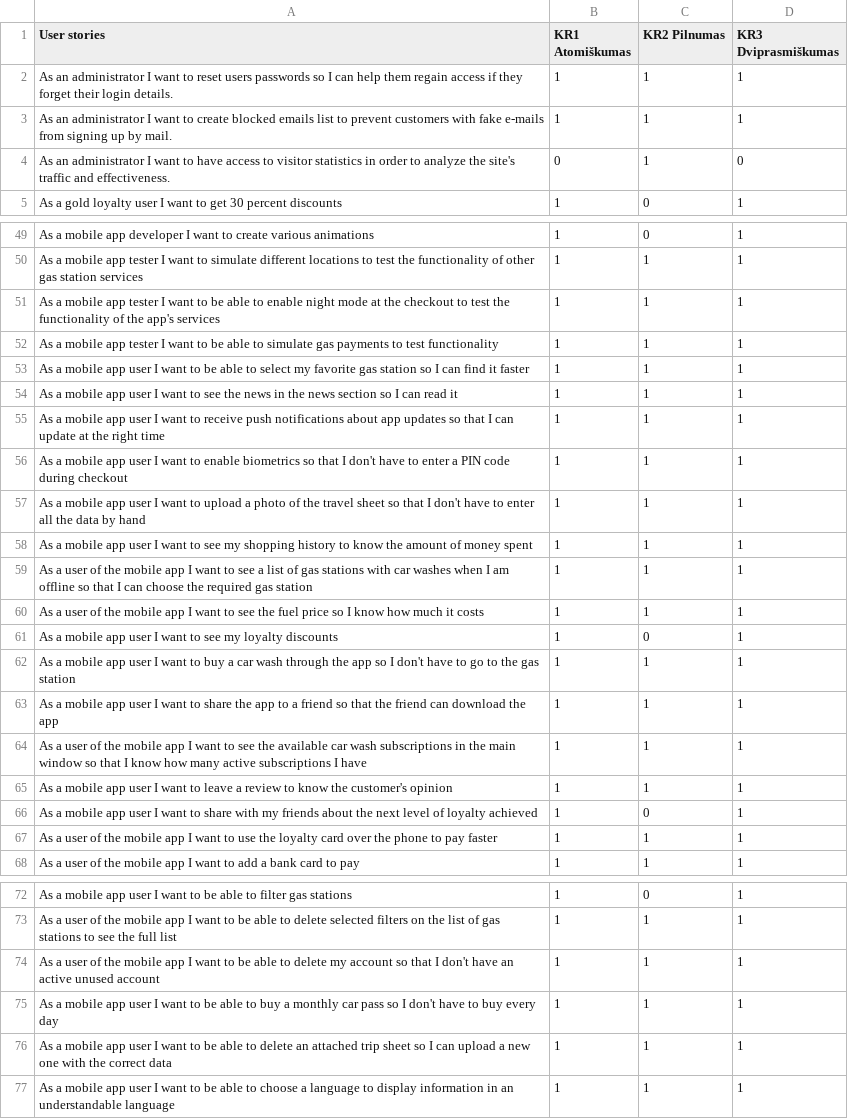
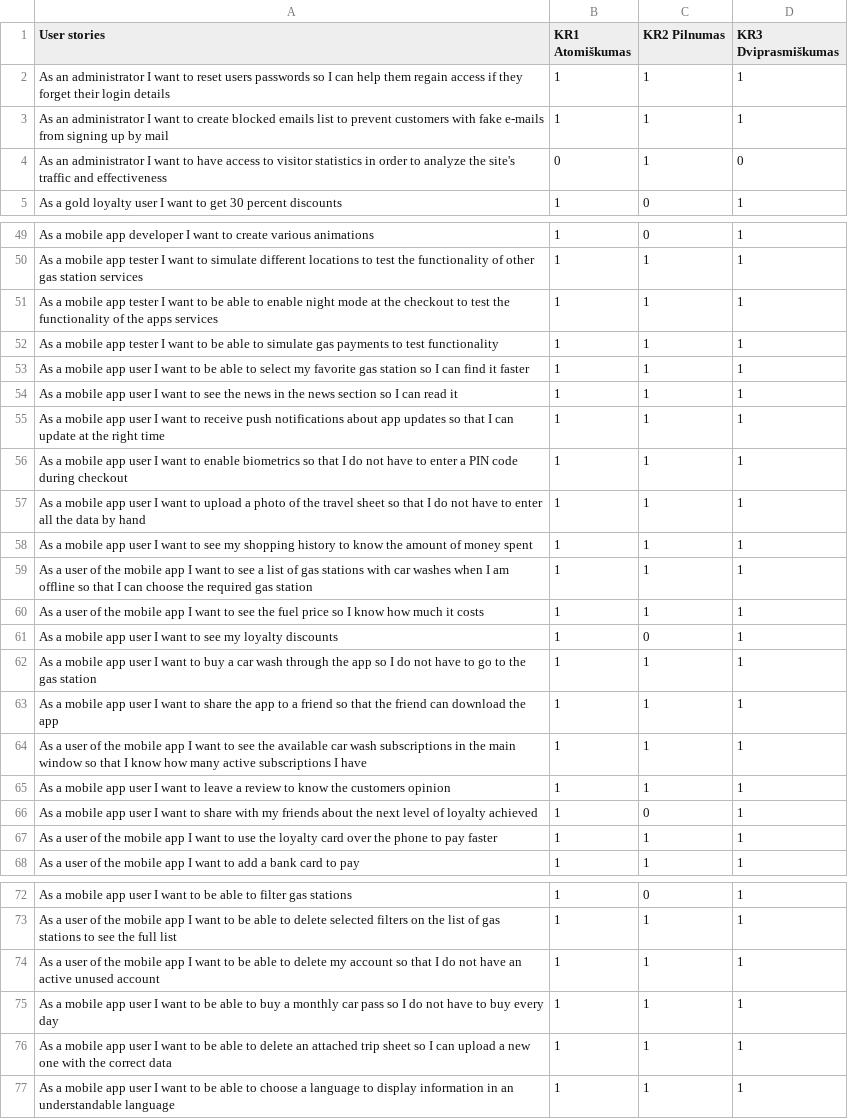
Before and after one commit to EvelinaGed/LT_userstories, a CSV file: Training_dataset_withENGv2.csv, drawn as a sheet; only a part is shown, gaps mark what is left out; the diff covers the shown part only.

Commit message:
Update Training_dataset_withENGv2.csv

```diff
--- a/Training_dataset_withENGv2.csv
+++ b/Training_dataset_withENGv2.csv
@@ -1,5 +1,5 @@
 User stories, KR1 Atomiškumas, KR2 Pilnumas, KR3 Dviprasmiškumas
-As an administrator I want to reset users passwords so I can help them regain access if they forget their login details.,1,1,1
-As an administrator I want to create blocked emails list to prevent customers with fake e-mails from signing up by mail.,1,1,1
-As an administrator I want to have access to visitor statistics in order to analyze the site's traffic and effectiveness.,0,1,0
+As an administrator I want to reset users passwords so I can help them regain access if they forget their login details,1,1,1
+As an administrator I want to create blocked emails list to prevent customers with fake e-mails from signing up by mail,1,1,1
+As an administrator I want to have access to visitor statistics in order to analyze the site's traffic and effectiveness,0,1,0
 As a gold loyalty user  I want to get 30 percent discounts,1,0,1
@@ -50,3 +50,3 @@ As a mobile app developer  I want to create various animations,1,0,1
 As a mobile app tester  I want to simulate different locations to test the functionality of other gas station services,1,1,1
-As a mobile app tester  I want to be able to enable night mode at the checkout to test the functionality of the app's services,1,1,1
+As a mobile app tester  I want to be able to enable night mode at the checkout to test the functionality of the apps services,1,1,1
 As a mobile app tester  I want to be able to simulate gas payments to test functionality,1,1,1
@@ -55,4 +55,4 @@ As a mobile app user  I want to see the news in the news section so I can read i
 As a mobile app user  I want to receive push notifications about app updates so that I can update at the right time,1,1,1
-As a mobile app user  I want to enable biometrics so that I don't have to enter a PIN code during checkout,1,1,1
-As a mobile app user  I want to upload a photo of the travel sheet so that I don't have to enter all the data by hand,1,1,1
+As a mobile app user  I want to enable biometrics so that I do not have to enter a PIN code during checkout,1,1,1
+As a mobile app user  I want to upload a photo of the travel sheet so that I do not have to enter all the data by hand,1,1,1
 As a mobile app user  I want to see my shopping history to know the amount of money spent,1,1,1
@@ -61,6 +61,6 @@ As a user of the mobile app  I want to see the fuel price so I know how much it
 As a mobile app user  I want to see my loyalty discounts,1,0,1
-As a mobile app user  I want to buy a car wash through the app so I don't have to go to the gas station,1,1,1
+As a mobile app user  I want to buy a car wash through the app so I do not have to go to the gas station,1,1,1
 As a mobile app user  I want to share the app to a friend so that the friend can download the app,1,1,1
 As a user of the mobile app  I want to see the available car wash subscriptions in the main window so that I know how many active subscriptions I have,1,1,1
-As a mobile app user  I want to leave a review to know the customer's opinion,1,1,1
+As a mobile app user  I want to leave a review to know the customers opinion,1,1,1
 As a mobile app user  I want to share with my friends about the next level of loyalty achieved,1,0,1
@@ -73,4 +73,4 @@ As a mobile app user  I want to be able to filter gas stations,1,0,1
 As a user of the mobile app  I want to be able to delete selected filters on the list of gas stations to see the full list,1,1,1
-As a user of the mobile app  I want to be able to delete my account so that I don't have an active unused account,1,1,1
-As a mobile app user  I want to be able to buy a monthly car pass so I don't have to buy every day,1,1,1
+As a user of the mobile app  I want to be able to delete my account so that I do not have an active unused account,1,1,1
+As a mobile app user  I want to be able to buy a monthly car pass so I do not have to buy every day,1,1,1
 As a mobile app user  I want to be able to delete an attached trip sheet so I can upload a new one with the correct data,1,1,1
```
Also changed, not shown: 8 edited cells elsewhere in this file.
